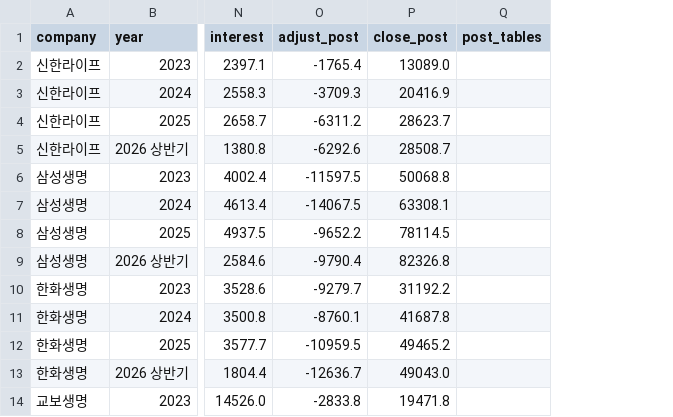
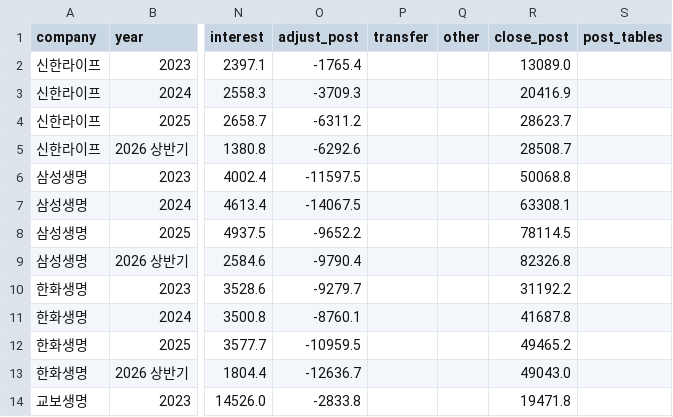
Before and after one commit to seok917/csm-explorer, a CSV file: data/movement_auto.csv, drawn as a sheet; only a part is shown, gaps mark what is left out; the diff names each change by its address in the sheet, - before the commit and + after, or states it on an @@ line.

```diff
--- a/data/movement_auto.csv
+++ b/data/movement_auto.csv
+column P (transfer), empty
+column Q (other), empty
```
Also changed, not shown: data/schedule_eval.csv, 38 other files.
